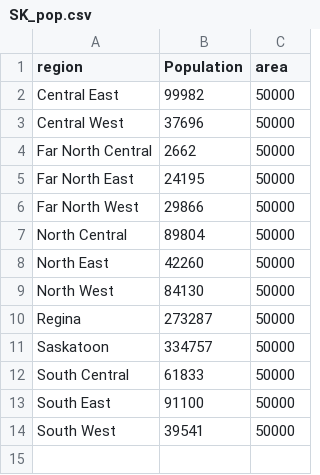
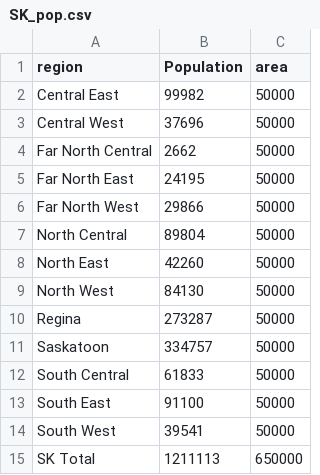
Before and after one commit to AndrewPikeGIS/Covid_Testing, a CSV file: data/SK_pop.csv, drawn as a sheet; the diff names each change by its address in the sheet, - before the commit and + after, or states it on an @@ line.

```diff
--- a/data/SK_pop.csv
+++ b/data/SK_pop.csv
+row 15: SK Total | 1211113 | 650000
```
Also changed, not shown: data/BC_pop.csv, data/ON_pop.csv, 7 other files.
